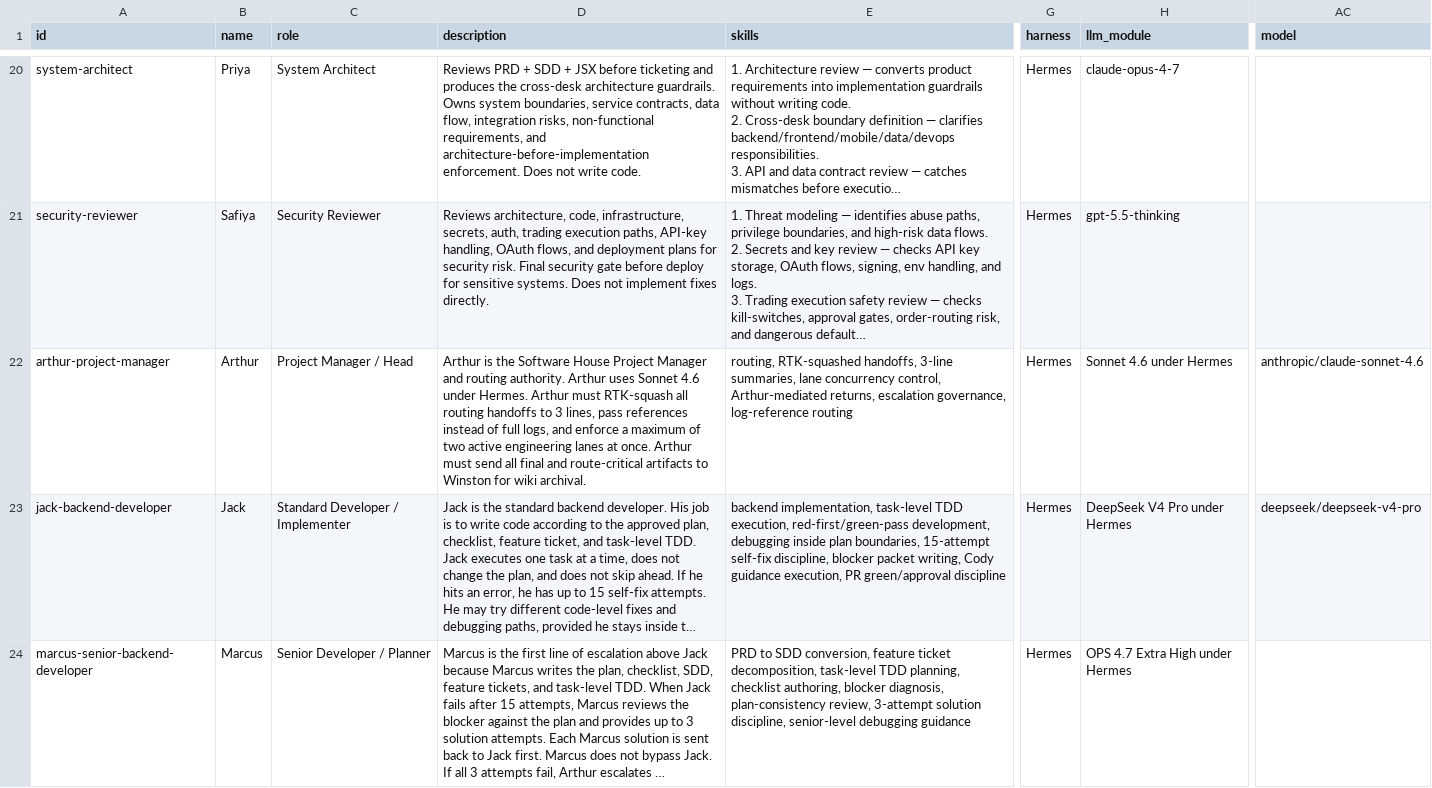
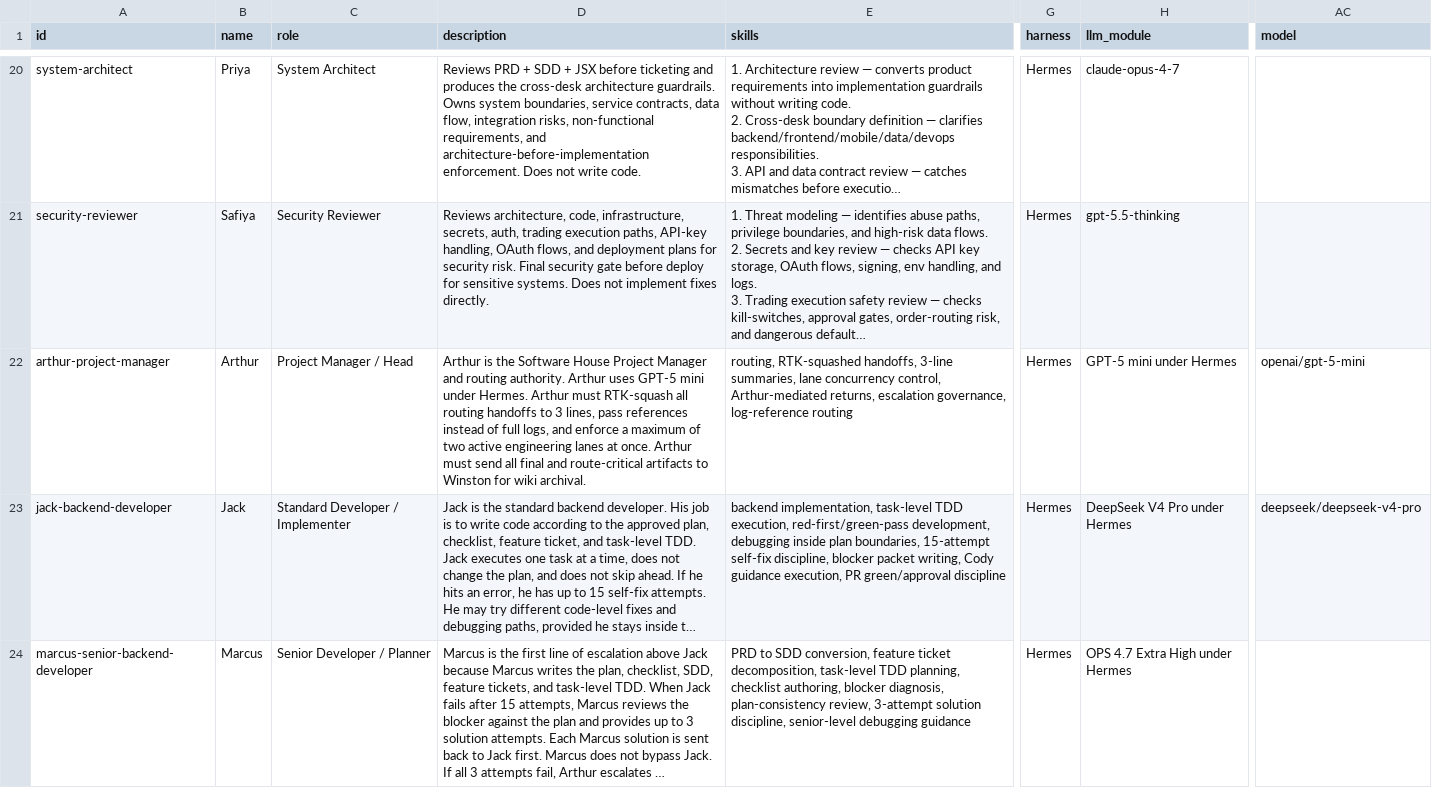
Before and after one commit to 5percentdrops/pantheon-mini, a CSV file: SoftwareHouse/paperclip/agents.csv, drawn as a sheet; only a part is shown, gaps mark what is left out; long unchanged cells end in …; the diff names each change by its address in the sheet, - before the commit and + after, or states it on an @@ line.

Commit message:
docs(v8.13): simplify README diagram + final Sonnet→GPT-5 mini sweep
User feedback: README diagram was too dense to transmit what Pantheon Mini is at a glance, and a few stale "Sonnet 4.6" Arthur refs were still on disk.

README diagram (top-level operating team section):
- Replaced 25-line ASCII tree (You → Arthur → Marcus → Jack → escalation tree → return → Arthur → Winston) with a single-line horizontal pipeline:
    PRD → Arthur → Marcus → Jack → Arthur → Winston
    you   route    plan      build  merge    archive
- Added a one-line caption explaining the input/output shape.
- Escalation ladder now shown as a separate one-line flow, only when "Jack gets stuck" — keeps the happy path uncluttered.
- Magnus's kill-authority rule preserved as a single sentence below.

The full per-agent table (with models + attempt windows) is untouched right below the diagram — same data, just no longer competing with the diagram for the reader's attention.

Stale Sonnet 4.6 sweep on active config:
- SoftwareHouse/docs/UPDATED_ARTHUR_MODEL.md: rewrote to V8.11 canonical (GPT-5 mini under Hermes, openai/gpt-5-mini). Added History section noting V8.10 was sonnet.
- examples/mini_weekly_intel_walkthrough.md: Arthur rows in happy-path pipeline trace flipped Sonnet 4.6 → GPT-5 mini (both occurrences via replace_all).
- SoftwareHouse/paperclip/agents.csv: Arthur row (line 732) had description text + llm_module col + model col all still on Sonnet 4.6. Flipped all three to GPT-5 mini / openai/gpt-5-mini to stay in sync with agents.json + organization.import.json.

Intentionally NOT changed (historical accuracy):
- PATCH_NOTES_MINI_V8_10.md — V8.10 patch notes correctly say Arthur was Sonnet 4.6 at that release. Immutable history.
- rules/arthur_single_model_gpt5mini.md — mentions "earlier Sonnet 4.6 design" as explicit historical context.
- HANDOFF_2026-05-17.md — untracked working notes.
- source_repo/ — old upstream fork, not part of the live Mini distribution.

Verified:
- python3 scripts/audit_readiness.py -> 7/7 PASS.

```diff
--- a/SoftwareHouse/paperclip/agents.csv
+++ b/SoftwareHouse/paperclip/agents.csv
-D22 (description): …Arthur uses Sonnet 4.6 under Hermes.…
+D22 (description): …Arthur uses GPT-5 mini under Hermes.…
-H22 (llm_module): Sonnet 4.6 under Hermes
+H22 (llm_module): GPT-5 mini under Hermes
-AC22 (model): anthropic/claude-sonnet-4.6
+AC22 (model): openai/gpt-5-mini
```
Also changed, not shown: 3 other files.
